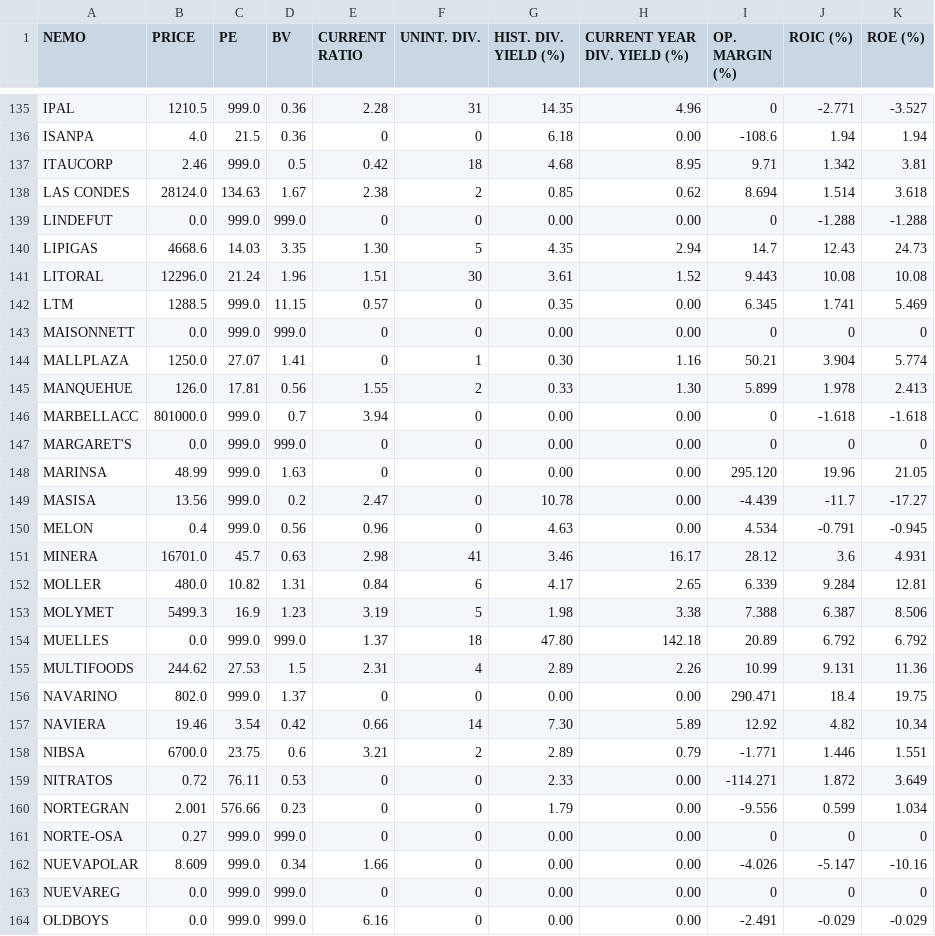
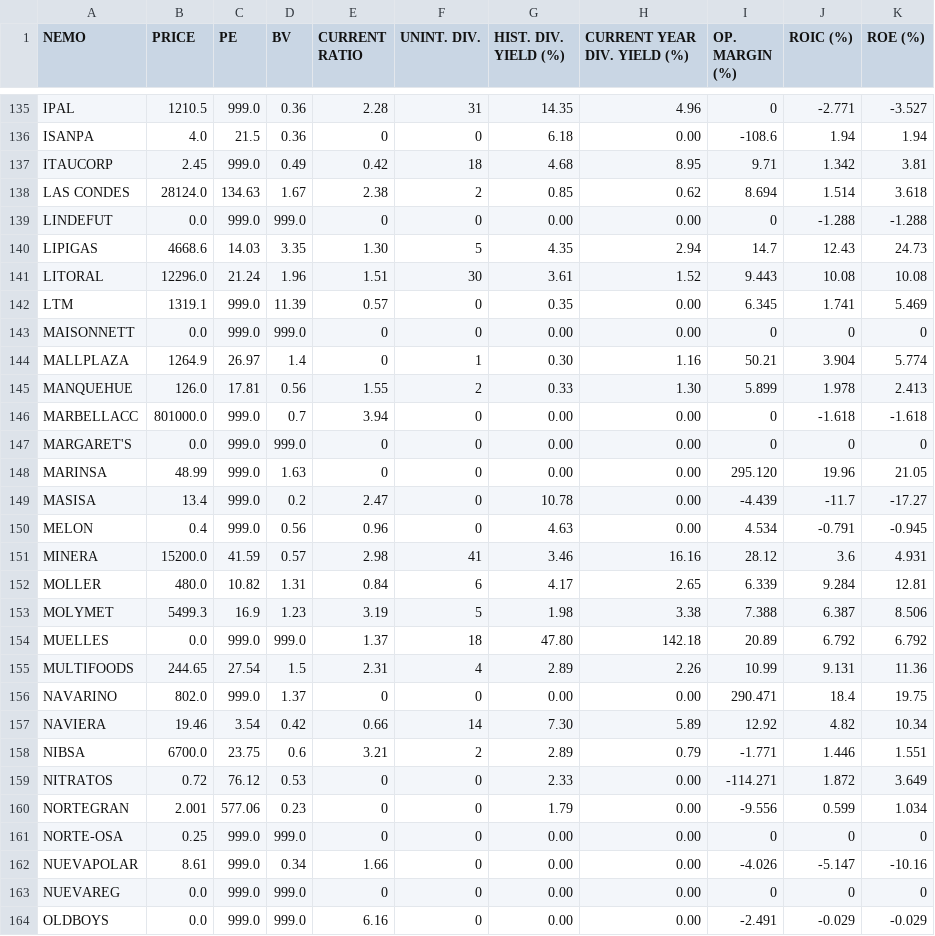
Before and after one commit to roschmid/waynefoundation, a CSV file: assets/Data.csv, drawn as a sheet; only a part is shown, gaps mark what is left out; the diff covers the shown part only.

```diff
--- a/assets/Data.csv
+++ b/assets/Data.csv
@@ -136,3 +136,3 @@ IPAL,1210.5,999.0,0.36,2.28,31,14.35,4.96,0,-2.771,-3.527
 ISANPA,4.0,21.5,0.36,0,0,6.18,0.00,-108.6,1.94,1.94
-ITAUCORP,2.46,999.0,0.5,0.42,18,4.68,8.95,9.71,1.342,3.81
+ITAUCORP,2.45,999.0,0.49,0.42,18,4.68,8.95,9.71,1.342,3.81
 LAS CONDES,28124.0,134.63,1.67,2.38,2,0.85,0.62,8.694,1.514,3.618
@@ -141,5 +141,5 @@ LIPIGAS,4668.6,14.03,3.35,1.30,5,4.35,2.94,14.7,12.43,24.73
 LITORAL,12296.0,21.24,1.96,1.51,30,3.61,1.52,9.443,10.08,10.08
-LTM,1288.5,999.0,11.15,0.57,0,0.35,0.00,6.345,1.741,5.469
+LTM,1319.1,999.0,11.39,0.57,0,0.35,0.00,6.345,1.741,5.469
 MAISONNETT,0.0,999.0,999.0,0,0,0.00,0.00,0,0,0
-MALLPLAZA,1250.0,27.07,1.41,0,1,0.30,1.16,50.21,3.904,5.774
+MALLPLAZA,1264.9,26.97,1.4,0,1,0.30,1.16,50.21,3.904,5.774
 MANQUEHUE,126.0,17.81,0.56,1.55,2,0.33,1.30,5.899,1.978,2.413
@@ -148,5 +148,5 @@ MARGARET'S,0.0,999.0,999.0,0,0,0.00,0.00,0,0,0
 MARINSA,48.99,999.0,1.63,0,0,0.00,0.00,295.120,19.96,21.05
-MASISA,13.56,999.0,0.2,2.47,0,10.78,0.00,-4.439,-11.7,-17.27
+MASISA,13.4,999.0,0.2,2.47,0,10.78,0.00,-4.439,-11.7,-17.27
 MELON,0.4,999.0,0.56,0.96,0,4.63,0.00,4.534,-0.791,-0.945
-MINERA,16701.0,45.7,0.63,2.98,41,3.46,16.17,28.12,3.6,4.931
+MINERA,15200.0,41.59,0.57,2.98,41,3.46,16.16,28.12,3.6,4.931
 MOLLER,480.0,10.82,1.31,0.84,6,4.17,2.65,6.339,9.284,12.81
@@ -154,3 +154,3 @@ MOLYMET,5499.3,16.9,1.23,3.19,5,1.98,3.38,7.388,6.387,8.506
 MUELLES,0.0,999.0,999.0,1.37,18,47.80,142.18,20.89,6.792,6.792
-MULTIFOODS,244.62,27.53,1.5,2.31,4,2.89,2.26,10.99,9.131,11.36
+MULTIFOODS,244.65,27.54,1.5,2.31,4,2.89,2.26,10.99,9.131,11.36
 NAVARINO,802.0,999.0,1.37,0,0,0.00,0.00,290.471,18.4,19.75
@@ -158,6 +158,6 @@ NAVIERA,19.46,3.54,0.42,0.66,14,7.30,5.89,12.92,4.82,10.34
 NIBSA,6700.0,23.75,0.6,3.21,2,2.89,0.79,-1.771,1.446,1.551
-NITRATOS,0.72,76.11,0.53,0,0,2.33,0.00,-114.271,1.872,3.649
-NORTEGRAN,2.001,576.66,0.23,0,0,1.79,0.00,-9.556,0.599,1.034
-NORTE-OSA,0.27,999.0,999.0,0,0,0.00,0.00,0,0,0
-NUEVAPOLAR,8.609,999.0,0.34,1.66,0,0.00,0.00,-4.026,-5.147,-10.16
+NITRATOS,0.72,76.12,0.53,0,0,2.33,0.00,-114.271,1.872,3.649
+NORTEGRAN,2.001,577.06,0.23,0,0,1.79,0.00,-9.556,0.599,1.034
+NORTE-OSA,0.25,999.0,999.0,0,0,0.00,0.00,0,0,0
+NUEVAPOLAR,8.61,999.0,0.34,1.66,0,0.00,0.00,-4.026,-5.147,-10.16
 NUEVAREG,0.0,999.0,999.0,0,0,0.00,0.00,0,0,0
```
Also changed, not shown: 121 edited cells elsewhere in this file, 1 other file.
